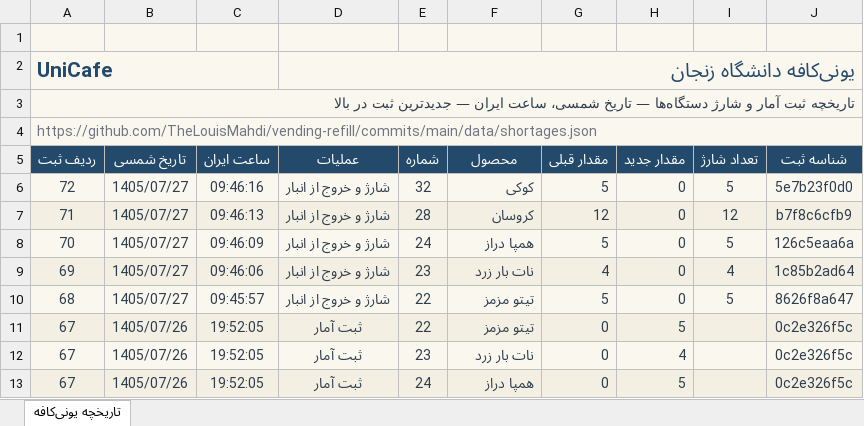
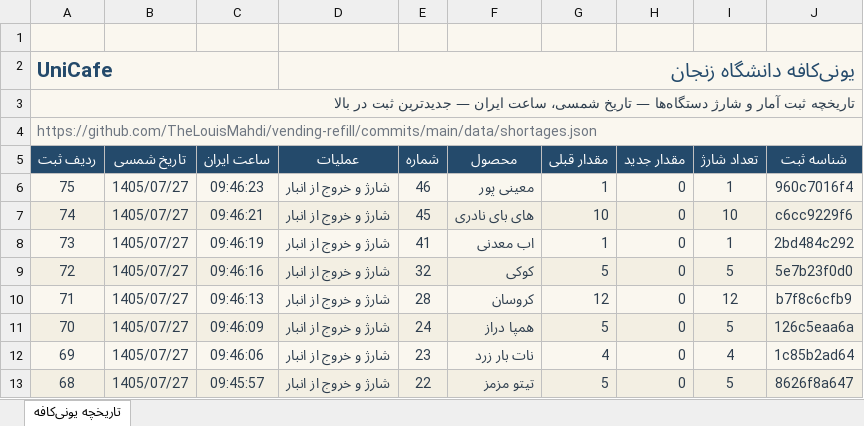
Before and after one commit to TheLouisMahdi/vending-refill, an Excel workbook: data/unicafe-history.xlsx, sheet تاریخچه یونی‌کافه, drawn as a sheet; only a part is shown; the shorter side is filled out with more unchanged rows; values as stored, in another font and other column widths than the file's, no borders; table styles not drawn; the diff names each change by its address in the sheet, - before the commit and + after, or states it on an @@ line.

```diff
--- a/data/unicafe-history.xlsx (sheet تاریخچه یونی‌کافه)
+++ b/data/unicafe-history.xlsx (sheet تاریخچه یونی‌کافه)
+row 6: 75 | 1405/07/27 | 09:46:23 | شارژ و خروج از انبار | 46 | معینی پور | 1 | 0 | 1 | 960c7016f4
+row 7: 74 | 1405/07/27 | 09:46:21 | شارژ و خروج از انبار | 45 | های بای نادری | 10 | 0 | 10 | c6cc9229f6
+row 8: 73 | 1405/07/27 | 09:46:19 | شارژ و خروج از انبار | 41 | اب معدنی | 1 | 0 | 1 | 2bd484c292
```
Also changed, not shown: 2 other files.
